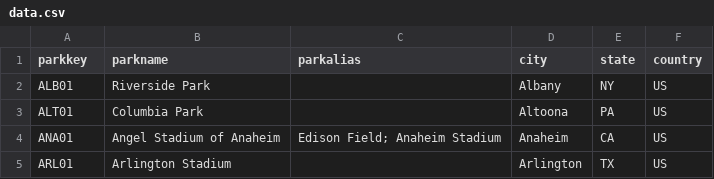
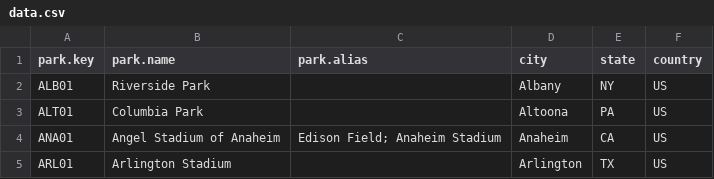
Before and after one commit to Bshell13/datafun-03-analytics, a CSV file: data-csv/data.csv, drawn as a sheet; only a part is shown.

```diff
--- a/data-csv/data.csv
+++ b/data-csv/data.csv
@@ -1,2 +1,2 @@
-parkkey,parkname,parkalias,city,state,country
+park.key,park.name,park.alias,city,state,country
 ALB01,Riverside Park,,Albany,NY,US
```
Also changed, not shown: 3 other files.
